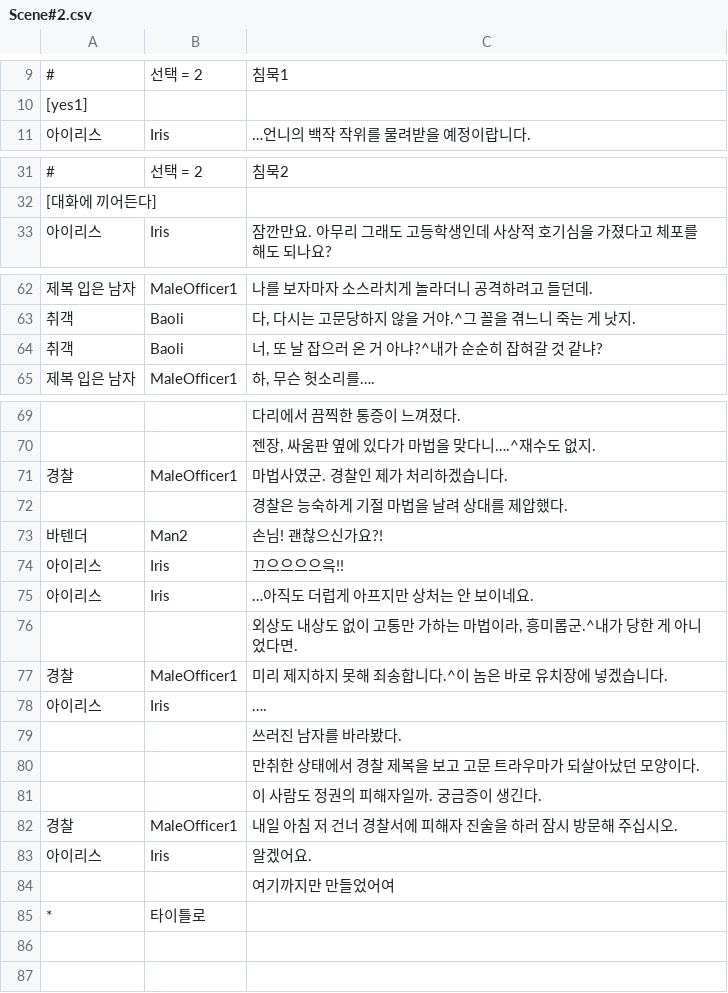
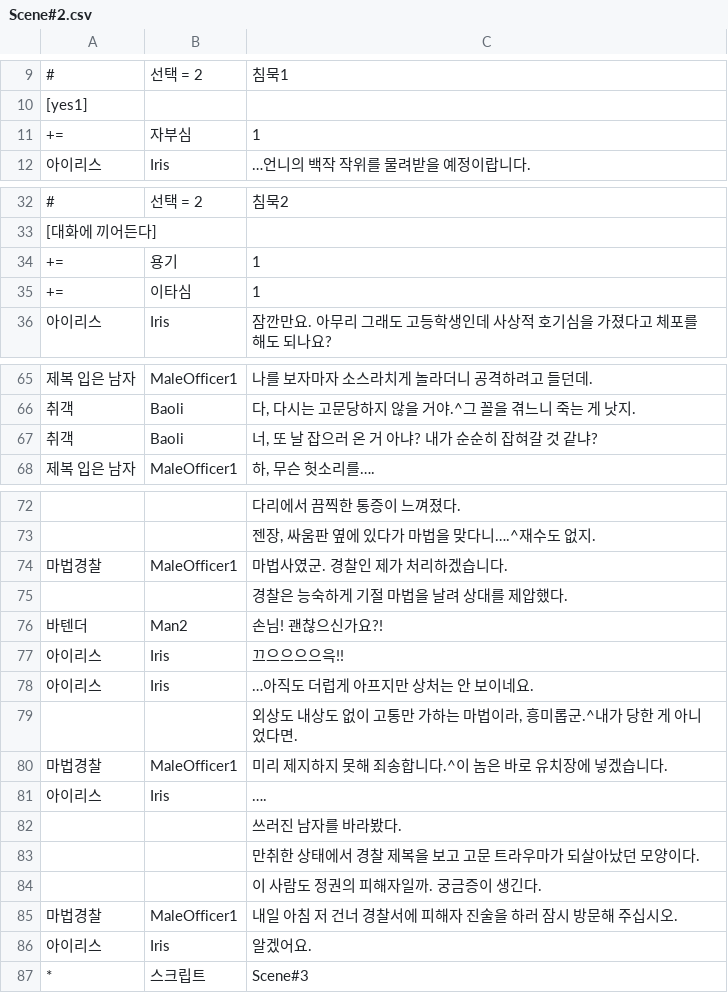
Before and after one commit to KimMinryoung/CardGame, a CSV file: Assets/Resources/Texts/Scene#2.csv, drawn as a sheet; only a part is shown, gaps mark what is left out; removed rows and columns are numbered as before the commit, all else as after; the diff names each change by its address in the sheet, - before the commit and + after, or states it on an @@ line.

```diff
--- a/Assets/Resources/Texts/Scene#2.csv
+++ b/Assets/Resources/Texts/Scene#2.csv
+row 11: += | 자부심 | 1
+row 34: += | 용기 | 1
+row 35: += | 이타심 | 1
-C67: 너, 또 날 잡으러 온 거 아냐?^내가 순순히 잡혀갈 것 같냐?
+C67: 너, 또 날 잡으러 온 거 아냐? 내가 순순히 잡혀갈 것 같냐?
-A74: 경찰
+A74: 마법경찰
-A80: 경찰
+A80: 마법경찰
-A85: 경찰
+A85: 마법경찰
-row 84:  |  | 여기까지만 만들었어여
-B87: 타이틀로
+B87: 스크립트
-C87: (empty)
+C87: Scene#3
```
Also changed, not shown: Assets/Resources/Texts/Scene#3.csv, 4 other files.
